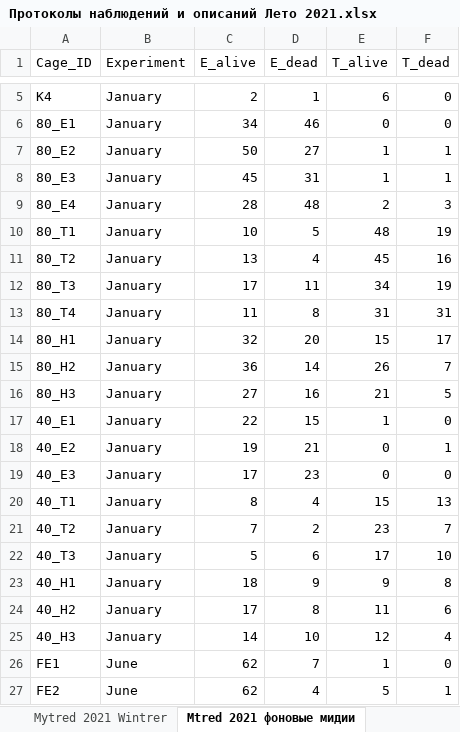
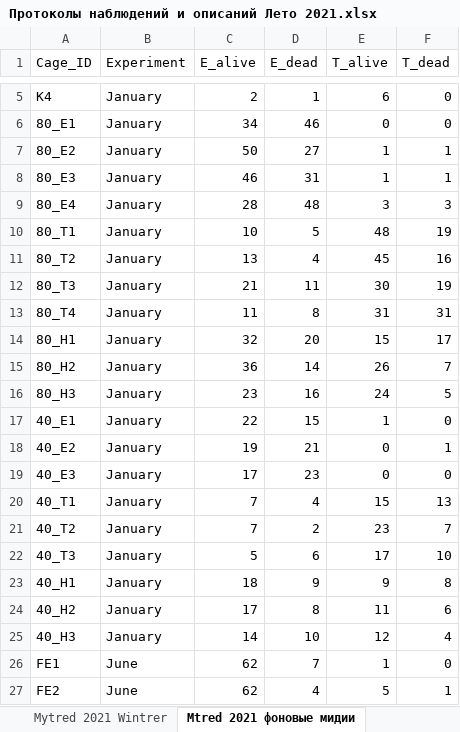
Before and after one commit to polydora/Lab-processings, an Excel workbook: Exp2021/Протоколы наблюдений и описаний Лето 2021.xlsx, sheet Mtred 2021 фоновые мидии, drawn as a sheet; only a part is shown, gaps mark what is left out; values as stored, in another font and other column widths than the file's, no borders; the diff names each change by its address in the sheet, - before the commit and + after, or states it on an @@ line.

Commit message:
Update Протоколы наблюдений и описаний Лето 2021.xlsx

```diff
--- a/Exp2021/Протоколы наблюдений и описаний Лето 2021.xlsx (sheet Mtred 2021 фоновые мидии)
+++ b/Exp2021/Протоколы наблюдений и описаний Лето 2021.xlsx (sheet Mtred 2021 фоновые мидии)
-C8 (E_alive): 45
+C8 (E_alive): 46
-E9 (T_alive): 2
+E9 (T_alive): 3
-C12 (E_alive): 17
+C12 (E_alive): 21
-E12 (T_alive): 34
+E12 (T_alive): 30
-C16 (E_alive): 27
+C16 (E_alive): 23
-E16 (T_alive): 21
+E16 (T_alive): 24
-C20 (E_alive): 8
+C20 (E_alive): 7
```
